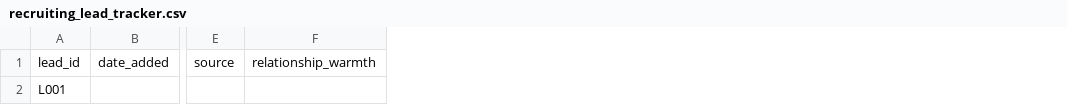
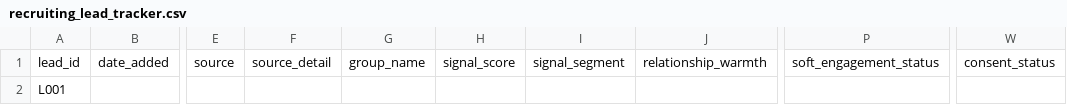
Before and after one commit to tonpalearn/model, a CSV file: projects/amway-daily-recruiting-system/trackers/recruiting_lead_tracker.csv, drawn as a sheet; only a part is shown, gaps mark what is left out; the diff names each change by its address in the sheet, - before the commit and + after, or states it on an @@ line.

Commit message:
Add Facebook group prospecting and automation guide

```diff
--- a/projects/amway-daily-recruiting-system/trackers/recruiting_lead_tracker.csv
+++ b/projects/amway-daily-recruiting-system/trackers/recruiting_lead_tracker.csv
+column F, row 1: source_detail
+column G, row 1: group_name
+column H, row 1: signal_score
+column I, row 1: signal_segment
+column P, row 1: soft_engagement_status
+column W, row 1: consent_status
```
Also changed, not shown: projects/amway-daily-recruiting-system/trackers/daily_recruiting_scoreboard.csv, 12 other files.
